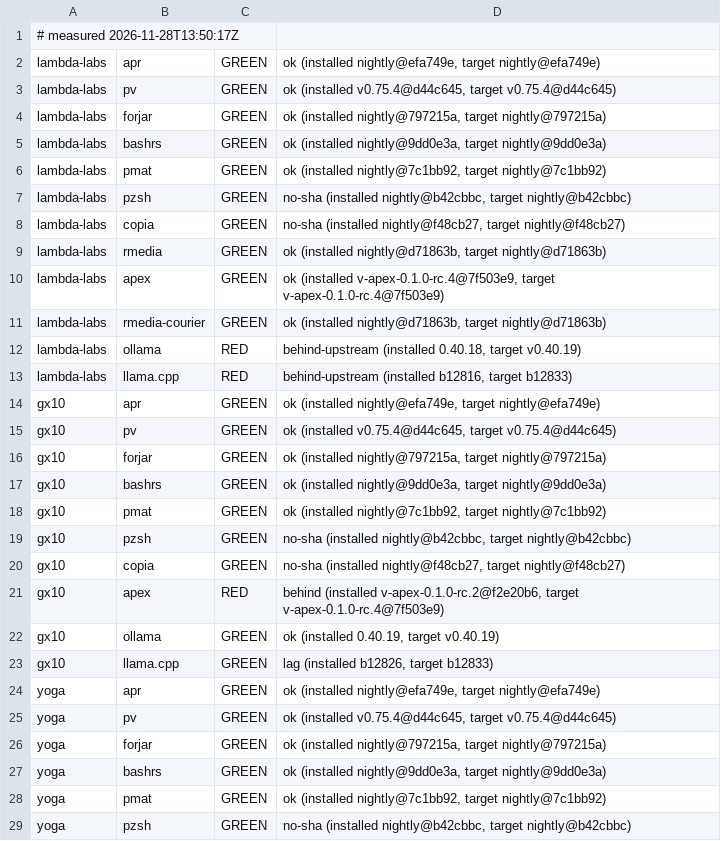
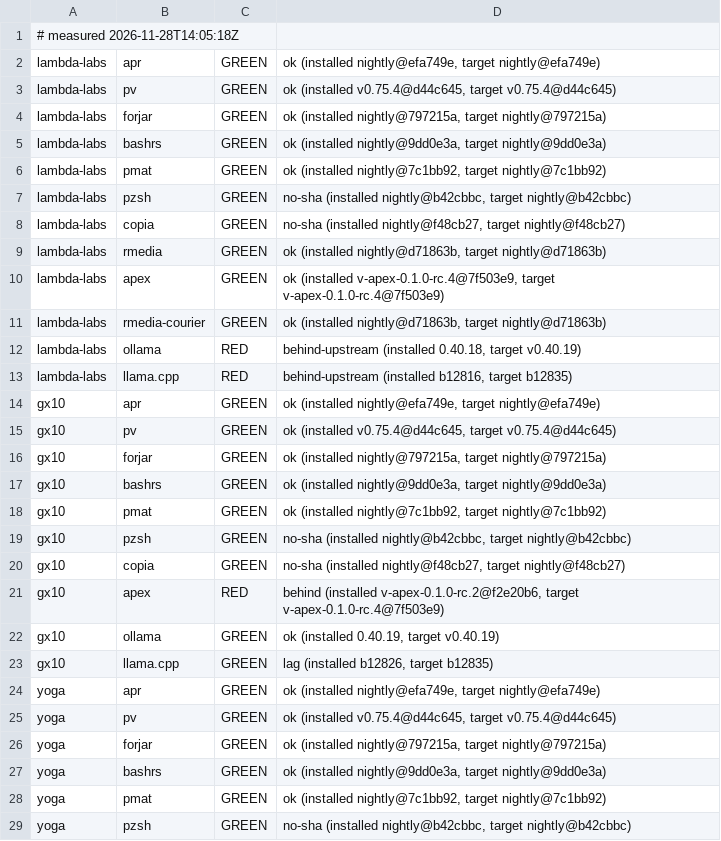
Before and after one commit to paiml/aprender, a TSV file: fleet/cells.tsv, drawn as a sheet; only a part is shown.

Commit message:
fleet cells 2026-11-28T14:05:18Z (fleet-drift)

```diff
--- a/fleet/cells.tsv
+++ b/fleet/cells.tsv
@@ -1,2 +1,2 @@
-# measured 2026-11-28T13:50:17Z
+# measured 2026-11-28T14:05:18Z
 lambda-labs	apr	GREEN	ok (installed nightly@efa749e, target nightly@efa749e)
@@ -12,3 +12,3 @@ lambda-labs	rmedia-courier	GREEN	ok (installed nightly@d71863b, target nightly@d
 lambda-labs	ollama	RED	behind-upstream (installed 0.40.18, target v0.40.19)
-lambda-labs	llama.cpp	RED	behind-upstream (installed b12816, target b12833)
+lambda-labs	llama.cpp	RED	behind-upstream (installed b12816, target b12835)
 gx10	apr	GREEN	ok (installed nightly@efa749e, target nightly@efa749e)
@@ -22,3 +22,3 @@ gx10	apex	RED	behind (installed v-apex-0.1.0-rc.2@f2e20b6, target v-apex-0.1.0-r
 gx10	ollama	GREEN	ok (installed 0.40.19, target v0.40.19)
-gx10	llama.cpp	GREEN	lag (installed b12826, target b12833)
+gx10	llama.cpp	GREEN	lag (installed b12826, target b12835)
 yoga	apr	GREEN	ok (installed nightly@efa749e, target nightly@efa749e)
```
